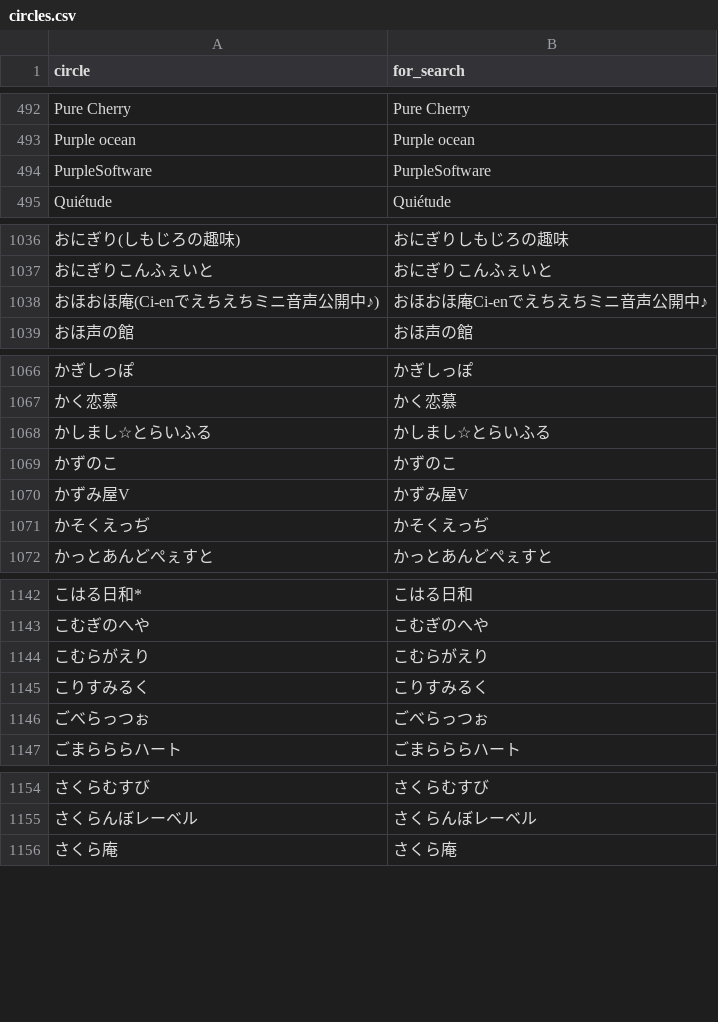
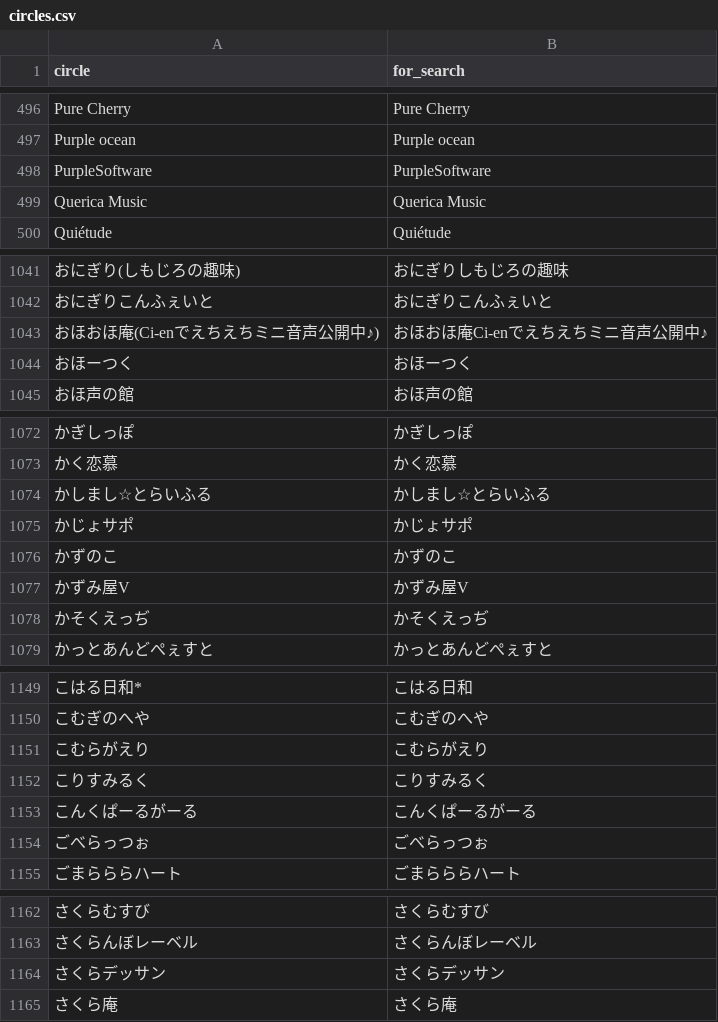
Before and after one commit to MASAYUKI-MORITA/kuppuku_database, a CSV file: circles.csv, drawn as a sheet; only a part is shown, gaps mark what is left out; the diff covers the shown part only; the diff names each change by its address in the sheet, - before the commit and + after, or states it on an @@ line.

```diff
--- a/circles.csv
+++ b/circles.csv
+row 499: Querica Music | Querica Music
+row 1044: おほーつく | おほーつく
+row 1075: かじょサポ | かじょサポ
+row 1153: こんくぱーるがーる | こんくぱーるがーる
+row 1164: さくらデッサン | さくらデッサン
```
Also changed, not shown: 20 added rows and 3 removed rows elsewhere in this file, voice_actors.csv.
